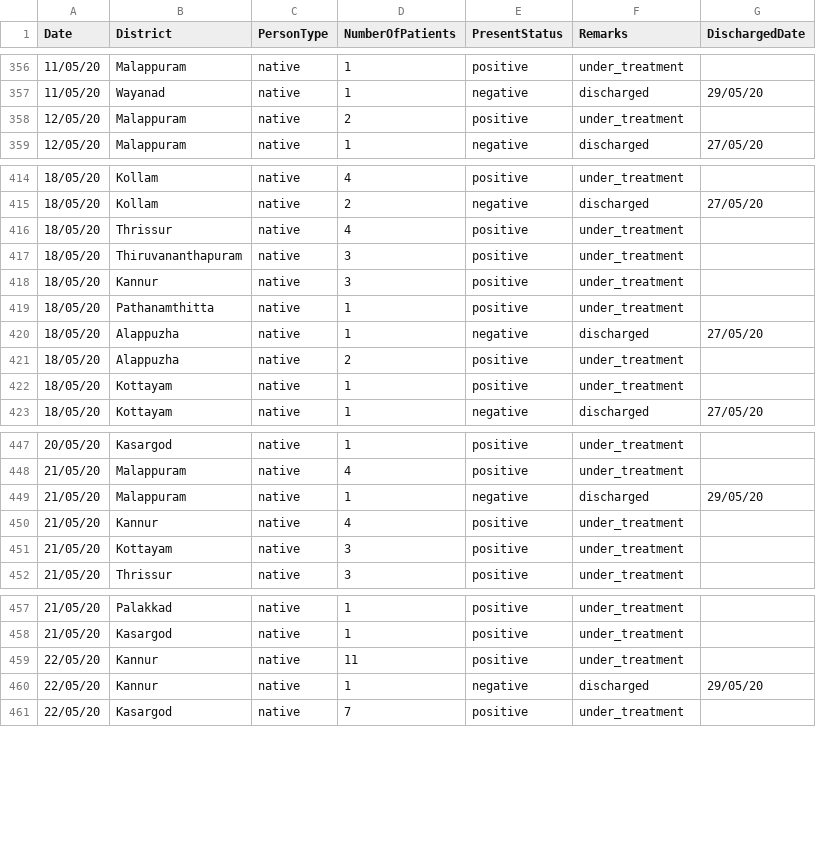
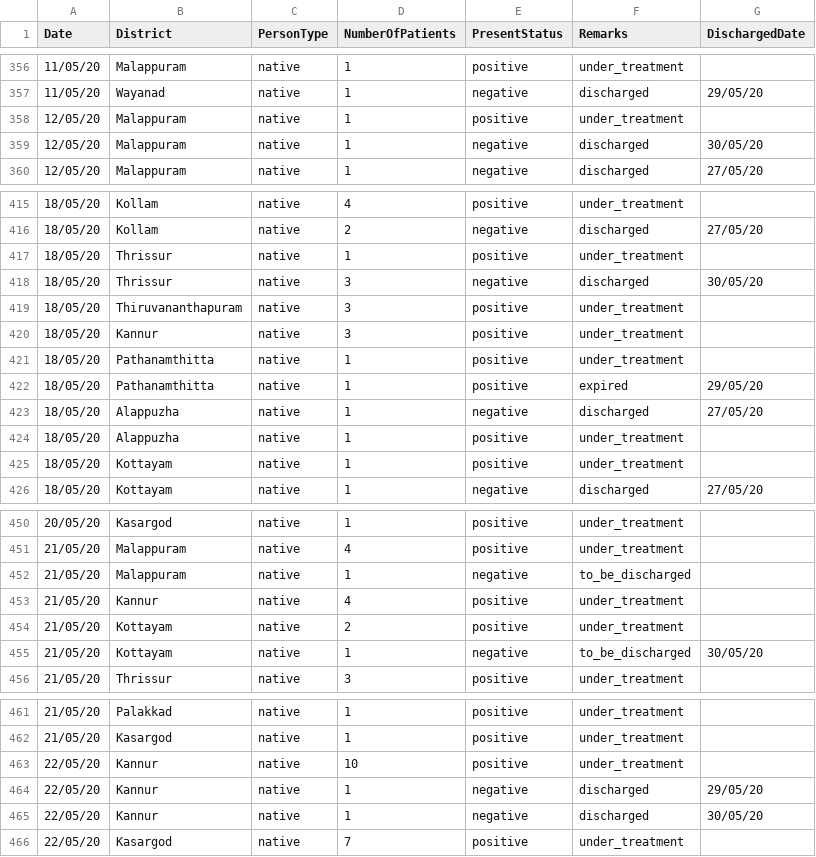
Before and after one commit to sandyiswell/covid19Kerala, a CSV file: chronoPositiv.csv, drawn as a sheet; only a part is shown, gaps mark what is left out; the diff covers the shown part only.

```diff
--- a/chronoPositiv.csv
+++ b/chronoPositiv.csv
@@ -357,3 +357,4 @@ Date,District,PersonType,NumberOfPatients,PresentStatus,Remarks,DischargedDate
 11/05/20,Wayanad,native,1,negative,discharged,29/05/20
-12/05/20,Malappuram,native,2,positive,under_treatment,
+12/05/20,Malappuram,native,1,positive,under_treatment,
+12/05/20,Malappuram,native,1,negative,discharged,30/05/20
 12/05/20,Malappuram,native,1,negative,discharged,27/05/20
@@ -415,3 +416,4 @@ Date,District,PersonType,NumberOfPatients,PresentStatus,Remarks,DischargedDate
 18/05/20,Kollam,native,2,negative,discharged,27/05/20
-18/05/20,Thrissur,native,4,positive,under_treatment,
+18/05/20,Thrissur,native,1,positive,under_treatment,
+18/05/20,Thrissur,native,3,negative,discharged,30/05/20
 18/05/20,Thiruvananthapuram,native,3,positive,under_treatment,
@@ -419,4 +421,5 @@ Date,District,PersonType,NumberOfPatients,PresentStatus,Remarks,DischargedDate
 18/05/20,Pathanamthitta,native,1,positive,under_treatment,
+18/05/20,Pathanamthitta,native,1,positive,expired,29/05/20
 18/05/20,Alappuzha ,native,1,negative,discharged,27/05/20
-18/05/20,Alappuzha ,native,2,positive,under_treatment,
+18/05/20,Alappuzha ,native,1,positive,under_treatment,
 18/05/20,Kottayam,native,1,positive,under_treatment,
@@ -448,5 +451,6 @@ Date,District,PersonType,NumberOfPatients,PresentStatus,Remarks,DischargedDate
 21/05/20,Malappuram,native,4,positive,under_treatment,
-21/05/20,Malappuram,native,1,negative,discharged,29/05/20
+21/05/20,Malappuram,native,1,negative,to_be_discharged,
 21/05/20,Kannur,native,4,positive,under_treatment,
-21/05/20,Kottayam,native,3,positive,under_treatment,
+21/05/20,Kottayam,native,2,positive,under_treatment,
+21/05/20,Kottayam,native,1,negative,to_be_discharged,30/05/20
 21/05/20,Thrissur,native,3,positive,under_treatment,
@@ -458,4 +462,5 @@ Date,District,PersonType,NumberOfPatients,PresentStatus,Remarks,DischargedDate
 21/05/20,Kasargod,native,1,positive,under_treatment,
-22/05/20,Kannur,native,11,positive,under_treatment,
+22/05/20,Kannur,native,10,positive,under_treatment,
 22/05/20,Kannur,native,1,negative,discharged,29/05/20
+22/05/20,Kannur,native,1,negative,discharged,30/05/20
 22/05/20,Kasargod,native,7,positive,under_treatment,
```
Also changed, not shown: 15 added rows and 10 edited cells elsewhere in this file, datta2.csv.
